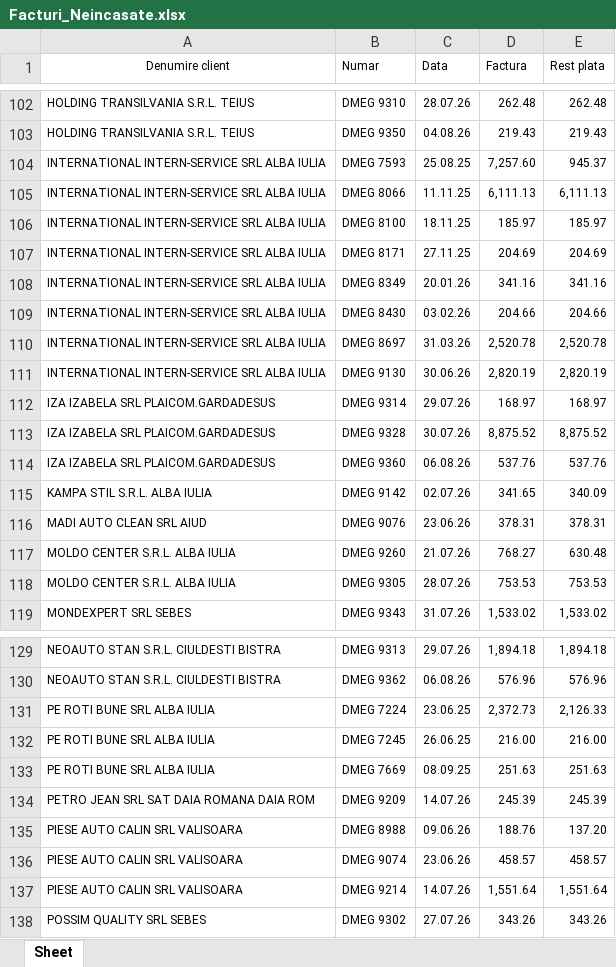
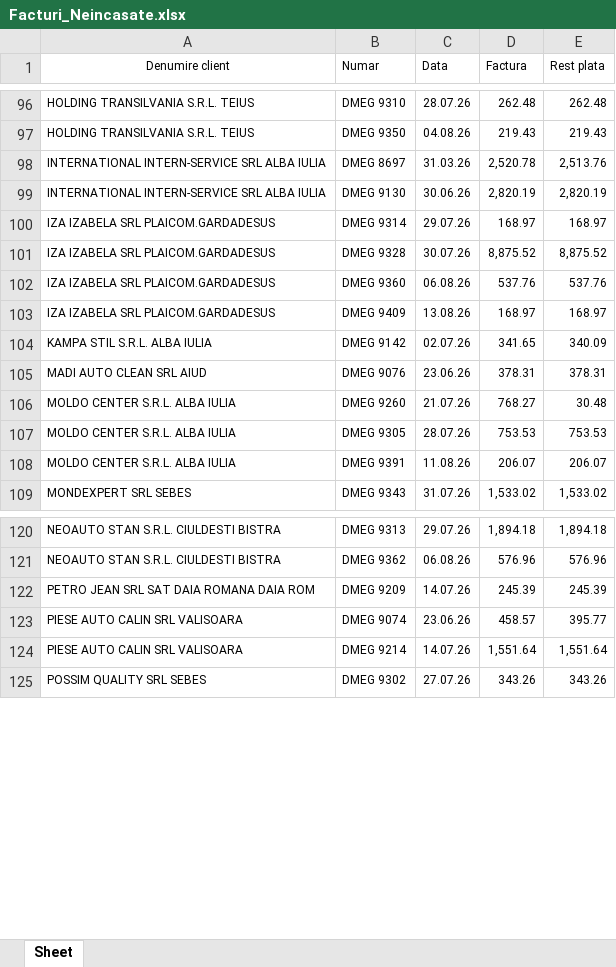
Before and after one commit to ab12slk-sys/dmautoravenol, an Excel workbook: Facturi_Neincasate.xlsx, sheet Sheet, drawn as a sheet; only a part is shown, gaps mark what is left out; values as stored, in another font and other column widths than the file's, no borders; removed rows and columns are numbered as before the commit, all else as after; the diff covers the shown part only; the diff names each change by its address in the sheet, - before the commit and + after, or states it on an @@ line.

```diff
--- a/Facturi_Neincasate.xlsx (sheet Sheet)
+++ b/Facturi_Neincasate.xlsx (sheet Sheet)
-row 104: INTERNATIONAL INTERN-SERVICE SRL ALBA IULIA | DMEG 7593 | 25.08.25 | 7,257.60 | 945.37
-row 105: INTERNATIONAL INTERN-SERVICE SRL ALBA IULIA | DMEG 8066 | 11.11.25 | 6,111.13 | 6,111.13
-row 106: INTERNATIONAL INTERN-SERVICE SRL ALBA IULIA | DMEG 8100 | 18.11.25 | 185.97 | 185.97
-row 107: INTERNATIONAL INTERN-SERVICE SRL ALBA IULIA | DMEG 8171 | 27.11.25 | 204.69 | 204.69
-row 108: INTERNATIONAL INTERN-SERVICE SRL ALBA IULIA | DMEG 8349 | 20.01.26 | 341.16 | 341.16
-row 109: INTERNATIONAL INTERN-SERVICE SRL ALBA IULIA | DMEG 8430 | 03.02.26 | 204.66 | 204.66
-E98 (Rest plata): 2,520.78
+E98 (Rest plata): 2,513.76
+row 103: IZA IZABELA SRL PLAICOM.GARDADESUS | DMEG 9409 | 13.08.26 | 168.97 | 168.97
-E106 (Rest plata): 630.48
+E106 (Rest plata): 30.48
+row 108: MOLDO CENTER S.R.L. ALBA IULIA | DMEG 9391 | 11.08.26 | 206.07 | 206.07
-row 131: PE ROTI BUNE SRL ALBA IULIA | DMEG 7224 | 23.06.25 | 2,372.73 | 2,126.33
-row 132: PE ROTI BUNE SRL ALBA IULIA | DMEG 7245 | 26.06.25 | 216.00 | 216.00
-row 133: PE ROTI BUNE SRL ALBA IULIA | DMEG 7669 | 08.09.25 | 251.63 | 251.63
-row 135: PIESE AUTO CALIN SRL VALISOARA | DMEG 8988 | 09.06.26 | 188.76 | 137.20
-E123 (Rest plata): 458.57
+E123 (Rest plata): 395.77
```
Also changed, not shown: 45 added rows, 42 removed rows and 17 edited cells elsewhere in this sheet.
